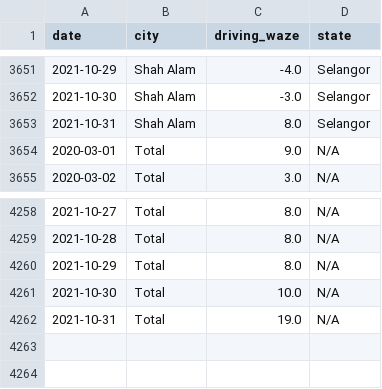
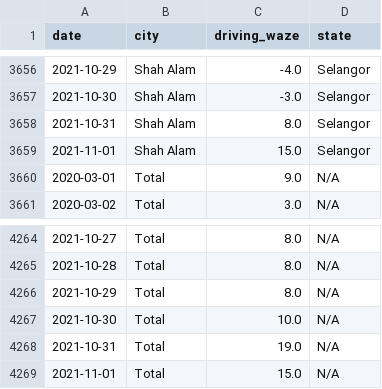
Before and after one commit to DicksonC96/Covid-Mobility-Malaysia, a CSV file: data/waze-mobility-data-malaysia.csv, drawn as a sheet; only a part is shown, gaps mark what is left out; the diff covers the shown part only; the diff names each change by its address in the sheet, - before the commit and + after, or states it on an @@ line.

```diff
--- a/data/waze-mobility-data-malaysia.csv
+++ b/data/waze-mobility-data-malaysia.csv
+row 3659: 2021-11-01 | Shah Alam | 15.0 | Selangor
+row 4269: 2021-11-01 | Total | 15.0 | N/A
```
Also changed, not shown: 5 added rows elsewhere in this file.
